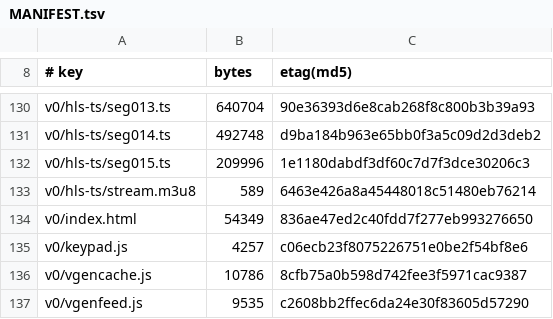
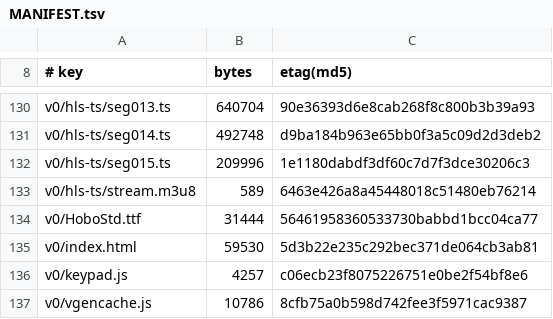
Before and after one commit to leoIglesias-hash/vgen, a TSV file: deploy/asciline-player/MANIFEST.tsv, drawn as a sheet; only a part is shown, gaps mark what is left out; the shorter side is filled out with more unchanged rows.

```diff
--- a/deploy/asciline-player/MANIFEST.tsv
+++ b/deploy/asciline-player/MANIFEST.tsv
@@ -133,3 +133,4 @@ v0/hls-ts/seg015.ts	209996	1e1180dabdf3df60c7d7f3dce30206c3
 v0/hls-ts/stream.m3u8	589	6463e426a8a45448018c51480eb76214
-v0/index.html	54349	836ae47ed2c40fdd7f277eb993276650
+v0/HoboStd.ttf	31444	56461958360533730babbd1bcc04ca77
+v0/index.html	59530	5d3b22e235c292bec371de064cb3ab81
 v0/keypad.js	4257	c06ecb23f8075226751e0be2f54bf8e6
```
Also changed, not shown: 1 other file.
